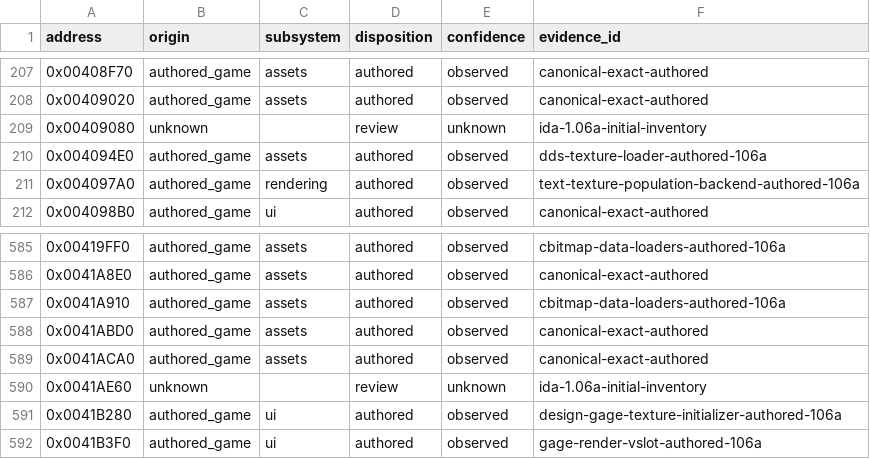
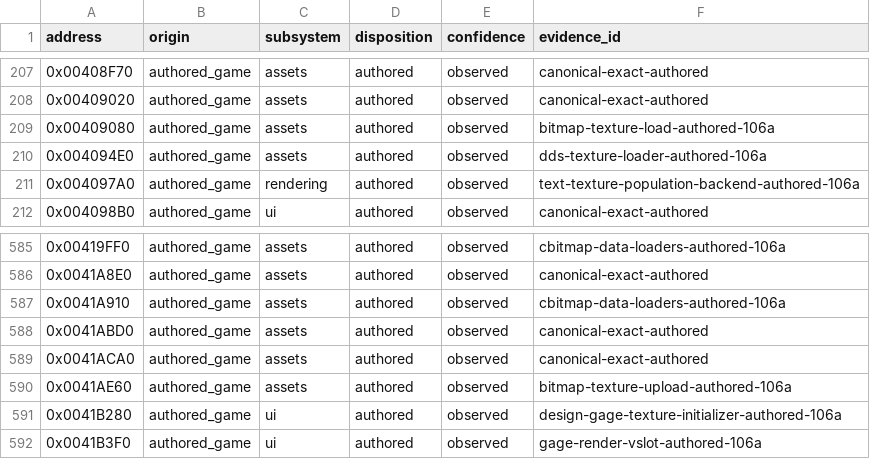
Before and after one commit to N0zoM1z0/th105, a CSV file: config/function-origins.csv, drawn as a sheet; only a part is shown, gaps mark what is left out.

```diff
--- a/config/function-origins.csv
+++ b/config/function-origins.csv
@@ -208,3 +208,3 @@ address,origin,subsystem,disposition,confidence,evidence_id
 0x00409020,authored_game,assets,authored,observed,canonical-exact-authored
-0x00409080,unknown,,review,unknown,ida-1.06a-initial-inventory
+0x00409080,authored_game,assets,authored,observed,bitmap-texture-load-authored-106a
 0x004094E0,authored_game,assets,authored,observed,dds-texture-loader-authored-106a
@@ -589,3 +589,3 @@ address,origin,subsystem,disposition,confidence,evidence_id
 0x0041ACA0,authored_game,assets,authored,observed,canonical-exact-authored
-0x0041AE60,unknown,,review,unknown,ida-1.06a-initial-inventory
+0x0041AE60,authored_game,assets,authored,observed,bitmap-texture-upload-authored-106a
 0x0041B280,authored_game,ui,authored,observed,design-gage-texture-initializer-authored-106a
```
Also changed, not shown: config/implemented.csv, config/reccmp-functions.csv, 10 other files.
